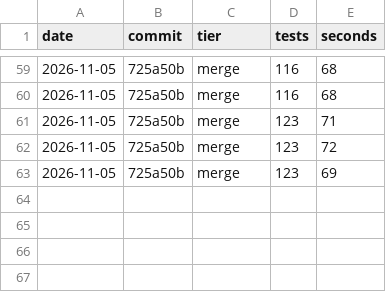
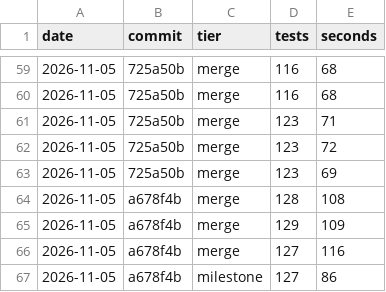
Before and after one commit to wizdes/MacDiskStats, a CSV file: docs/test-times.csv, drawn as a sheet; only a part is shown, gaps mark what is left out.

```diff
--- a/docs/test-times.csv
+++ b/docs/test-times.csv
@@ -63 +63,5 @@ date,commit,tier,tests,seconds
 2026-11-05,725a50b,merge,123,69
+2026-11-05,a678f4b,merge,128,108
+2026-11-05,a678f4b,merge,129,109
+2026-11-05,a678f4b,merge,127,116
+2026-11-05,a678f4b,milestone,127,86
```
Also changed, not shown: 8 other files.
